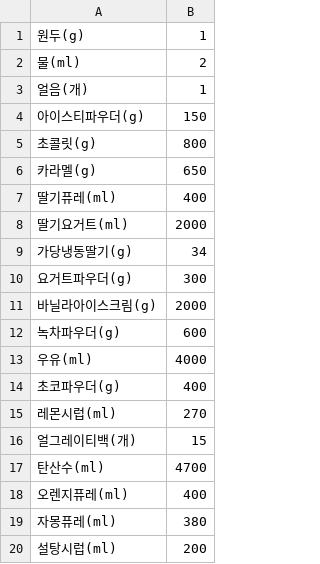
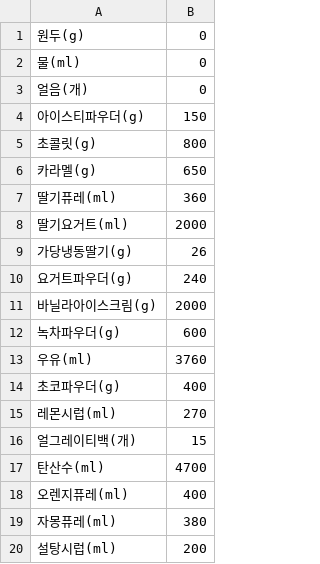
Before and after one commit to AttBHtBt/majorBasicProject, a CSV file: majorBasicProject/Kiosk/src/ingredients.csv, drawn as a sheet; only a part is shown.

```diff
--- a/majorBasicProject/Kiosk/src/ingredients.csv
+++ b/majorBasicProject/Kiosk/src/ingredients.csv
@@ -1,4 +1,4 @@
-원두(g),1
-물(ml),2
-얼음(개),1
+원두(g),0
+물(ml),0
+얼음(개),0
 아이스티파우더(g),150
@@ -6,9 +6,9 @@
 카라멜(g),650
-딸기퓨레(ml),400
+딸기퓨레(ml),360
 딸기요거트(ml),2000
-가당냉동딸기(g),34
-요거트파우더(g),300
+가당냉동딸기(g),26
+요거트파우더(g),240
 바닐라아이스크림(g),2000
 녹차파우더(g),600
-우유(ml),4000
+우유(ml),3760
 초코파우더(g),400
```
Also changed, not shown: 7 other files.
